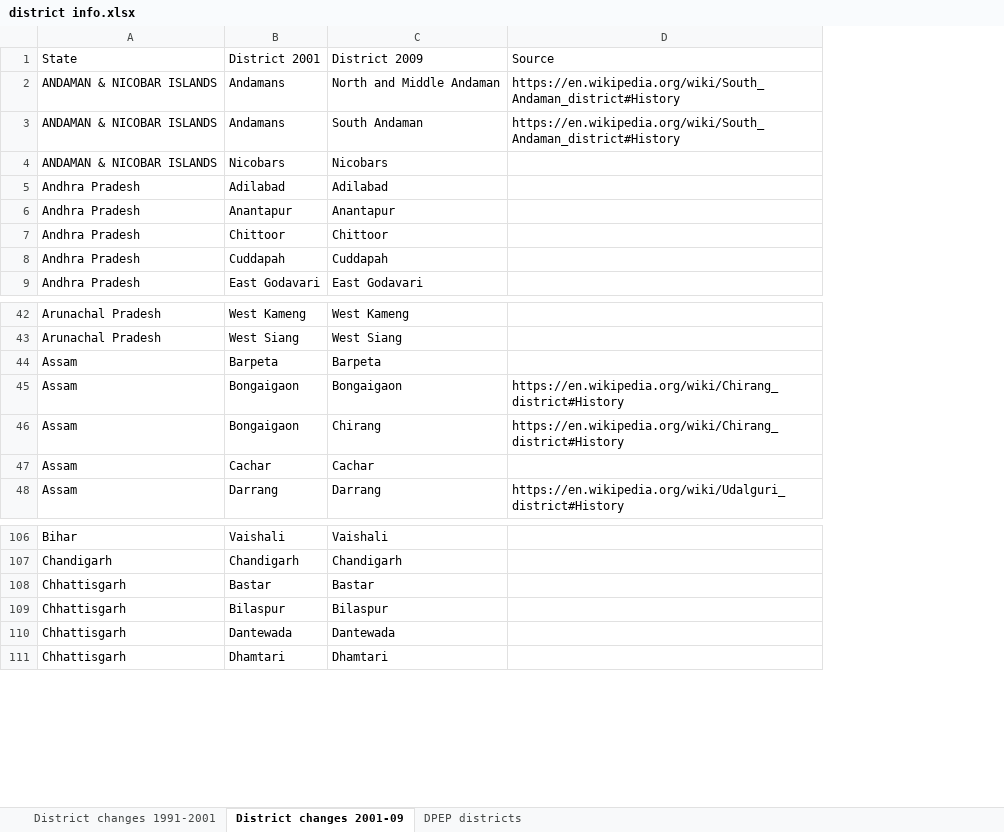
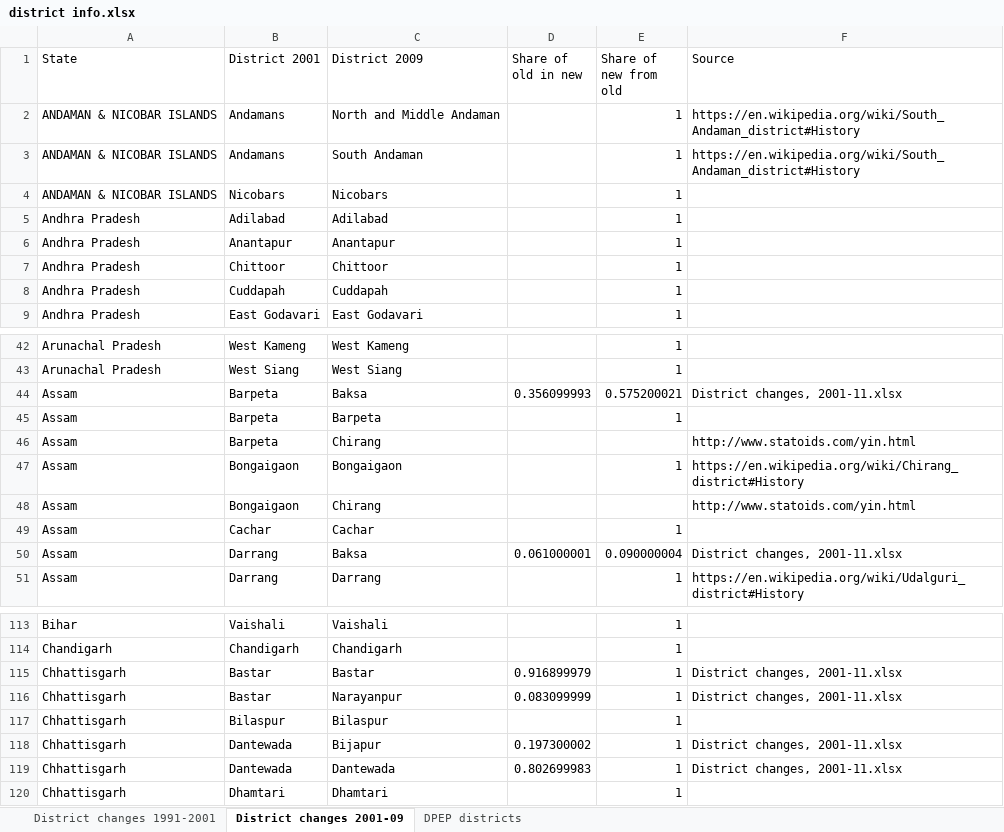
Before and after one commit to droodman/Khanna-2023, an Excel workbook: data/district info.xlsx, sheet District changes 2001-09, drawn as a sheet; only a part is shown, gaps mark what is left out; values as stored, in another font and other column widths than the file's, no borders; table styles not drawn; addresses are those after the commit; the diff covers the shown part only; the diff names each change by its address in the sheet, - before the commit and + after, or states it on an @@ line.

```diff
--- a/data/district info.xlsx (sheet District changes 2001-09)
+++ b/data/district info.xlsx (sheet District changes 2001-09)
+column D (Share of old in new), row 115: 0.916899979; row 119: 0.802699983
+column E (Share of new from old), rows 2-9: all 1; rows 42-43: 1 | 1; row 45: 1; rows 47-49: 1 |  | 1; row 51: 1; rows 113-115: all 1; row 117: 1; rows 119-120: 1 | 1
+row 44: Assam | Barpeta | Baksa | 0.356099993 | 0.575200021 | District changes, 2001-11.xlsx
+row 46: Assam | Barpeta | Chirang |  |  | http://www.statoids.com/yin.html
-F48 (Source): https://en.wikipedia.org/wiki/Chirang_district#History
+F48 (Source): http://www.statoids.com/yin.html
+row 50: Assam | Darrang | Baksa | 0.061000001 | 0.090000004 | District changes, 2001-11.xlsx
-F115 (Source): (empty)
+F115 (Source): District changes, 2001-11.xlsx
+row 116: Chhattisgarh | Bastar | Narayanpur | 0.083099999 | 1 | District changes, 2001-11.xlsx
+row 118: Chhattisgarh | Dantewada | Bijapur | 0.197300002 | 1 | District changes, 2001-11.xlsx
-F119 (Source): (empty)
+F119 (Source): District changes, 2001-11.xlsx
```
Also changed, not shown: 13 added rows and 50 edited cells elsewhere in this sheet, sheet District changes 1991-2001, sheet DPEP districts, 20 other files.
